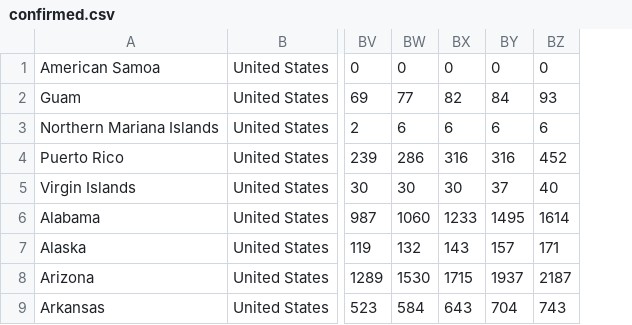
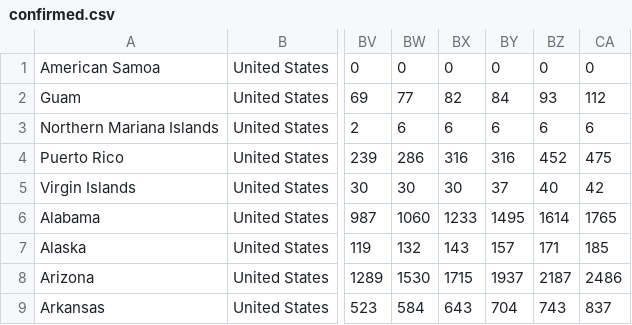
Before and after one commit to jcampos8782/COVID19-API, a CSV file: init/mongo-init/imports/processed/confirmed.csv, drawn as a sheet; only a part is shown, gaps mark what is left out; the diff names each change by its address in the sheet, - before the commit and + after, or states it on an @@ line.

```diff
--- a/init/mongo-init/imports/processed/confirmed.csv
+++ b/init/mongo-init/imports/processed/confirmed.csv
+column CA, rows 1-9: 0 | 112 | 6 | 475 | 42 | 1765 | 185 | 2486 | 837
```
Also changed, not shown: init/mongo-init/imports/data/covid19/confirmed.csv, init/mongo-init/imports/data/covid19/deaths.csv, 4 other files.
